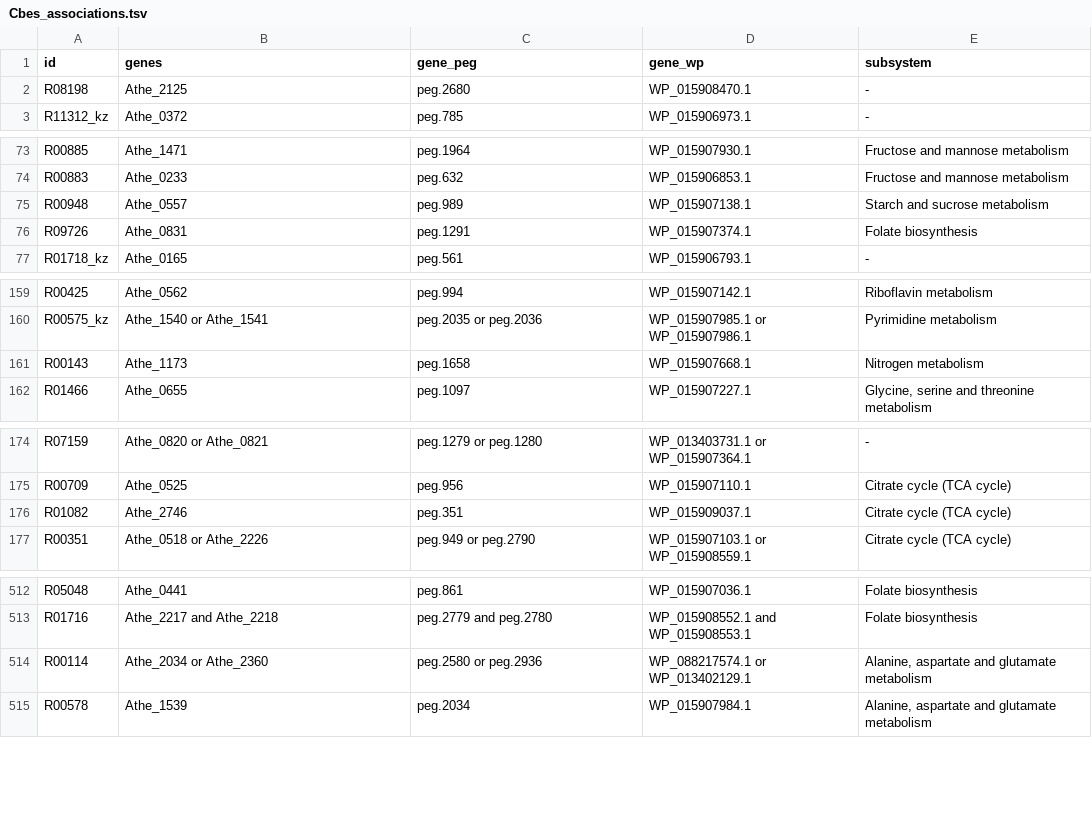
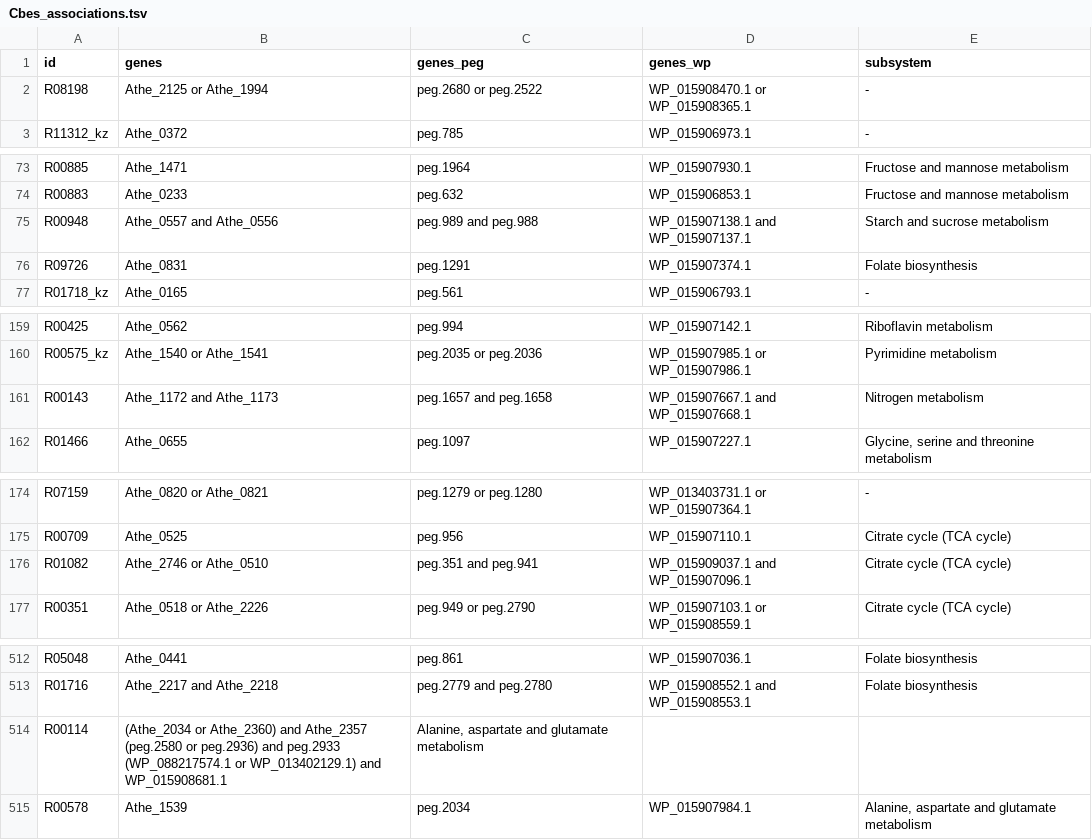
Before and after one commit to zhanglab/GEM-iCbes, a TSV file: New_Cbes_GEM/Cbes_associations.tsv, drawn as a sheet; only a part is shown, gaps mark what is left out; the diff covers the shown part only.

Commit message:
revise and clean gene associations

```diff
--- a/New_Cbes_GEM/Cbes_associations.tsv
+++ b/New_Cbes_GEM/Cbes_associations.tsv
@@ -1,3 +1,3 @@
-id	genes	gene_peg	gene_wp	subsystem
-R08198	Athe_2125	peg.2680	WP_015908470.1	-
+id	genes	genes_peg	genes_wp	subsystem
+R08198	Athe_2125 or Athe_1994	peg.2680 or peg.2522	WP_015908470.1 or WP_015908365.1	-
 R11312_kz	Athe_0372	peg.785	WP_015906973.1	-
@@ -74,3 +74,3 @@ R00885	Athe_1471	peg.1964	WP_015907930.1	Fructose and mannose metabolism
 R00883	Athe_0233	peg.632	WP_015906853.1	Fructose and mannose metabolism
-R00948	Athe_0557	peg.989	WP_015907138.1	Starch and sucrose metabolism
+R00948	Athe_0557 and Athe_0556	peg.989 and peg.988	WP_015907138.1 and WP_015907137.1	Starch and sucrose metabolism
 R09726	Athe_0831	peg.1291	WP_015907374.1	Folate biosynthesis
@@ -160,3 +160,3 @@ R00425	Athe_0562	peg.994	WP_015907142.1	Riboflavin metabolism
 R00575_kz	Athe_1540 or Athe_1541	peg.2035 or peg.2036	WP_015907985.1 or WP_015907986.1	Pyrimidine metabolism
-R00143	Athe_1173	peg.1658	WP_015907668.1	Nitrogen metabolism
+R00143	Athe_1172 and Athe_1173	peg.1657 and peg.1658	WP_015907667.1 and WP_015907668.1	Nitrogen metabolism
 R01466	Athe_0655	peg.1097	WP_015907227.1	Glycine, serine and threonine metabolism
@@ -175,3 +175,3 @@ R07159	Athe_0820 or Athe_0821	peg.1279 or peg.1280	WP_013403731.1 or WP_01590736
 R00709	Athe_0525	peg.956	WP_015907110.1	Citrate cycle (TCA cycle)
-R01082	Athe_2746	peg.351	WP_015909037.1	Citrate cycle (TCA cycle)
+R01082	Athe_2746 or Athe_0510	peg.351 and peg.941	WP_015909037.1 and WP_015907096.1	Citrate cycle (TCA cycle)
 R00351	Athe_0518 or Athe_2226	peg.949 or peg.2790	WP_015907103.1 or WP_015908559.1	Citrate cycle (TCA cycle)
@@ -513,3 +513,3 @@ R05048	Athe_0441	peg.861	WP_015907036.1	Folate biosynthesis
 R01716	Athe_2217 and Athe_2218	peg.2779 and peg.2780	WP_015908552.1 and WP_015908553.1	Folate biosynthesis
-R00114	Athe_2034 or Athe_2360	peg.2580 or peg.2936	WP_088217574.1 or WP_013402129.1	Alanine, aspartate and glutamate metabolism
+R00114	(Athe_2034 or Athe_2360) and Athe_2357     (peg.2580 or peg.2936) and peg.2933        (WP_088217574.1 or WP_013402129.1) and WP_015908681.1	Alanine, aspartate and glutamate metabolism
 R00578	Athe_1539	peg.2034	WP_015907984.1	Alanine, aspartate and glutamate metabolism
```
Also changed, not shown: 3 added rows and 29 edited cells elsewhere in this file, New_Cbes_GEM/gene_asso_transp_complete.tsv, 6 other files.
